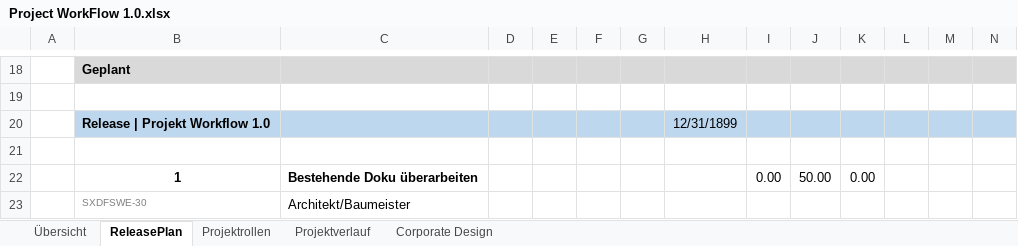
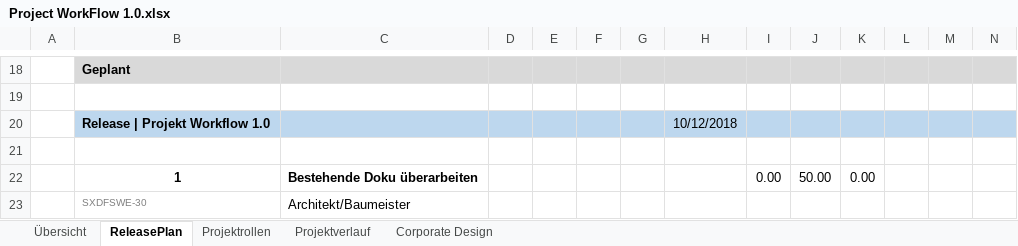
Before and after one commit to saxess-software/DataFactory-Knowledge-Center, an Excel workbook: 8. Harmonising standards/01_Project organisation/01_Project Workflow/Project WorkFlow 1.0.xlsx, sheet ReleasePlan, drawn as a sheet; only a part is shown, gaps mark what is left out; values as stored, in another font and other column widths than the file's, no borders; charts and pictures and conditional formats not drawn; the diff names each change by its address in the sheet, - before the commit and + after, or states it on an @@ line.

Commit message:
Update PWF

```diff
--- a/8. Harmonising standards/01_Project organisation/01_Project Workflow/Project WorkFlow 1.0.xlsx (sheet ReleasePlan)
+++ b/8. Harmonising standards/01_Project organisation/01_Project Workflow/Project WorkFlow 1.0.xlsx (sheet ReleasePlan)
-H20: 12/31/1899
+H20: 10/12/2018
```
